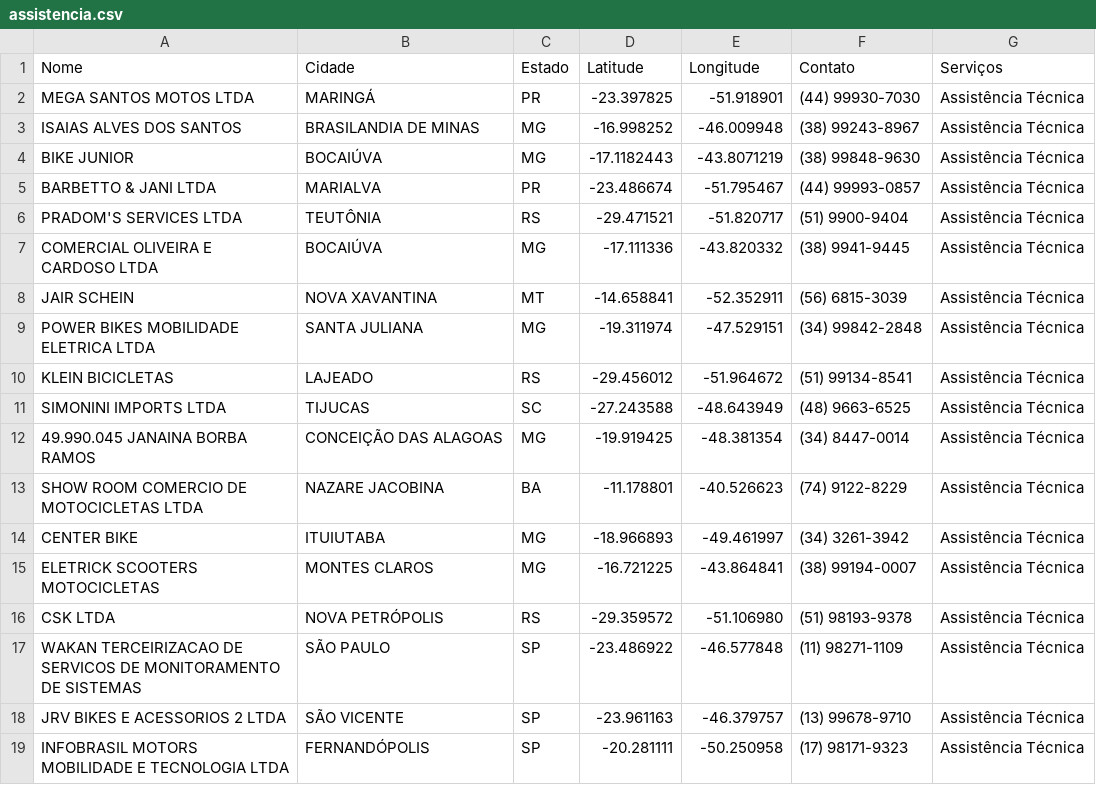
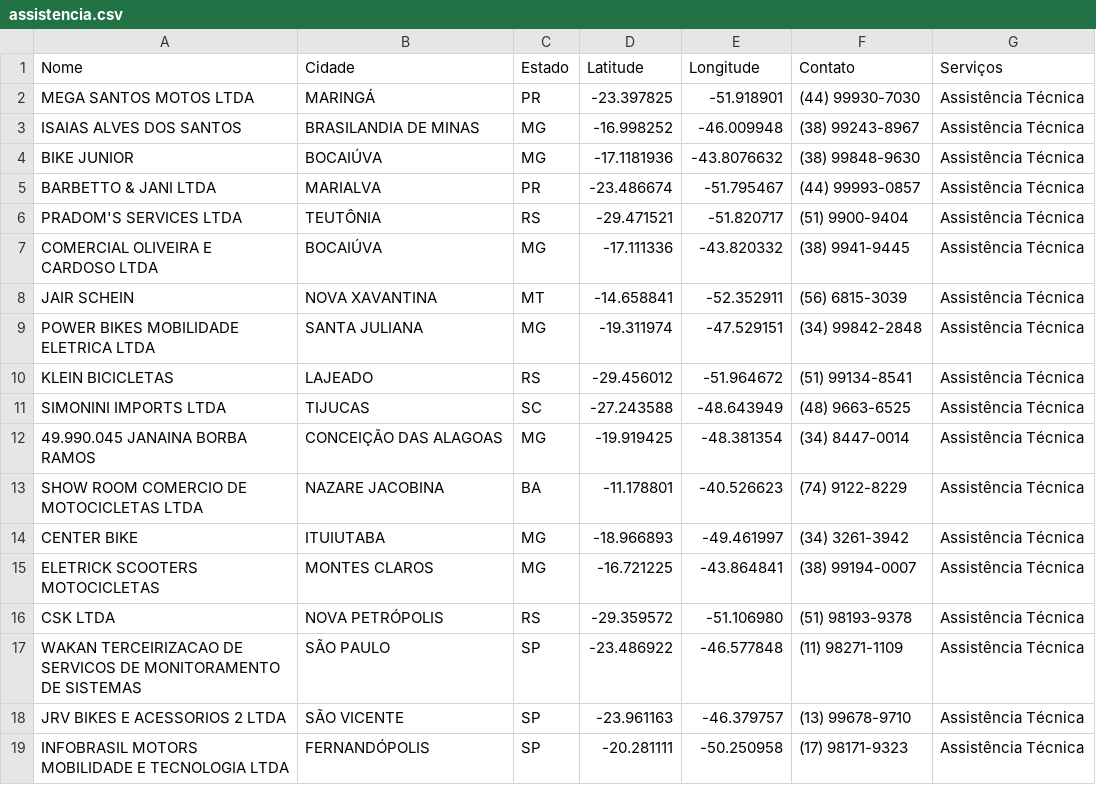
Before and after one commit to comercialsw/assistencia-sw, a CSV file: assistencia.csv, drawn as a sheet.

Commit message:
Update assistencia.csv

```diff
--- a/assistencia.csv
+++ b/assistencia.csv
@@ -3,3 +3,3 @@ MEGA SANTOS MOTOS LTDA,MARINGÁ,PR,-23.397825,-51.918901,(44) 99930-7030,Assist
 ISAIAS ALVES DOS SANTOS,BRASILANDIA DE MINAS,MG,-16.998252,-46.009948,(38) 99243-8967,Assistência Técnica
-BIKE JUNIOR,BOCAIÚVA,MG,-17.1182443,-43.8071219,(38) 99848-9630,Assistência Técnica
+BIKE JUNIOR,BOCAIÚVA,MG,-17.1181936,-43.8076632,(38) 99848-9630,Assistência Técnica
 BARBETTO & JANI LTDA,MARIALVA,PR,-23.486674,-51.795467,(44) 99993-0857,Assistência Técnica
```
